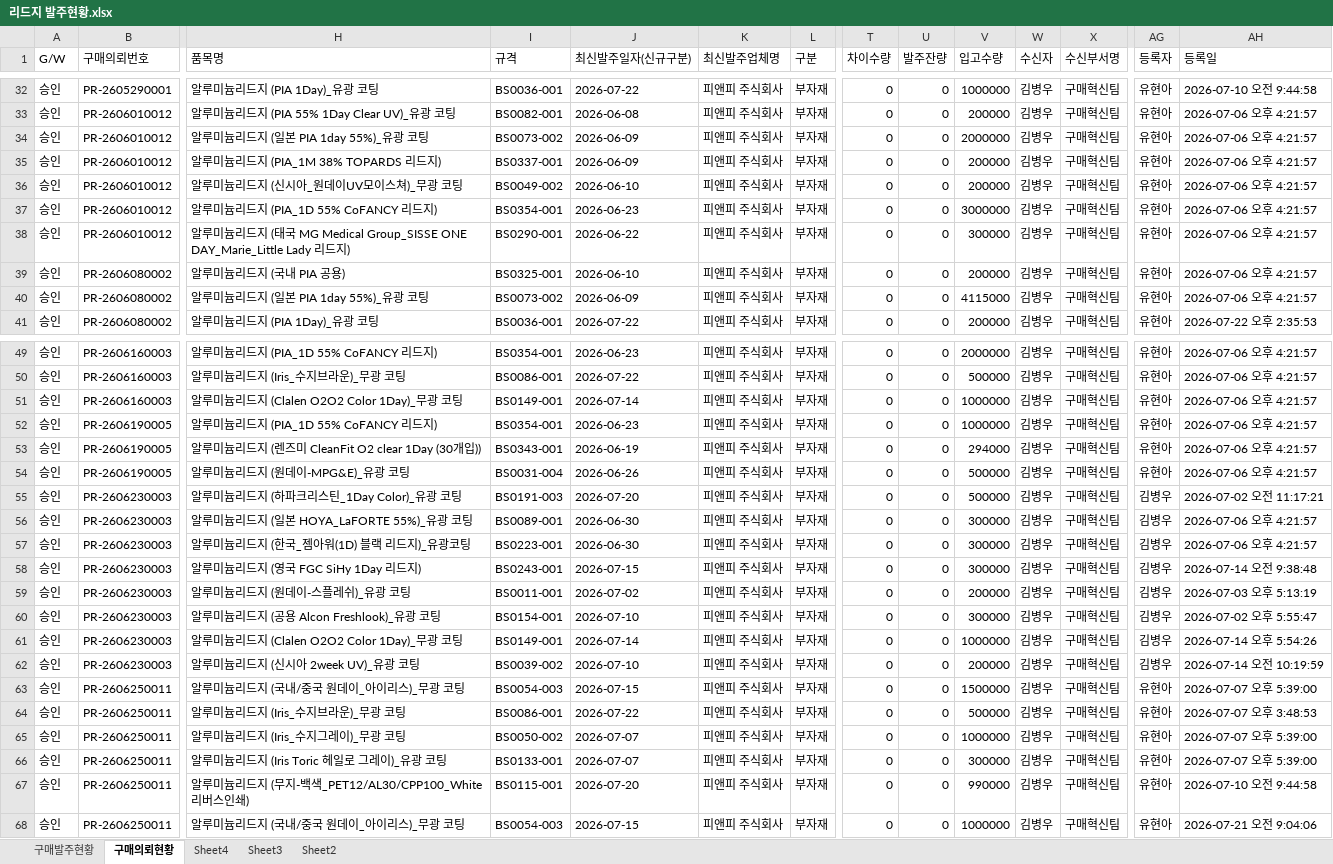
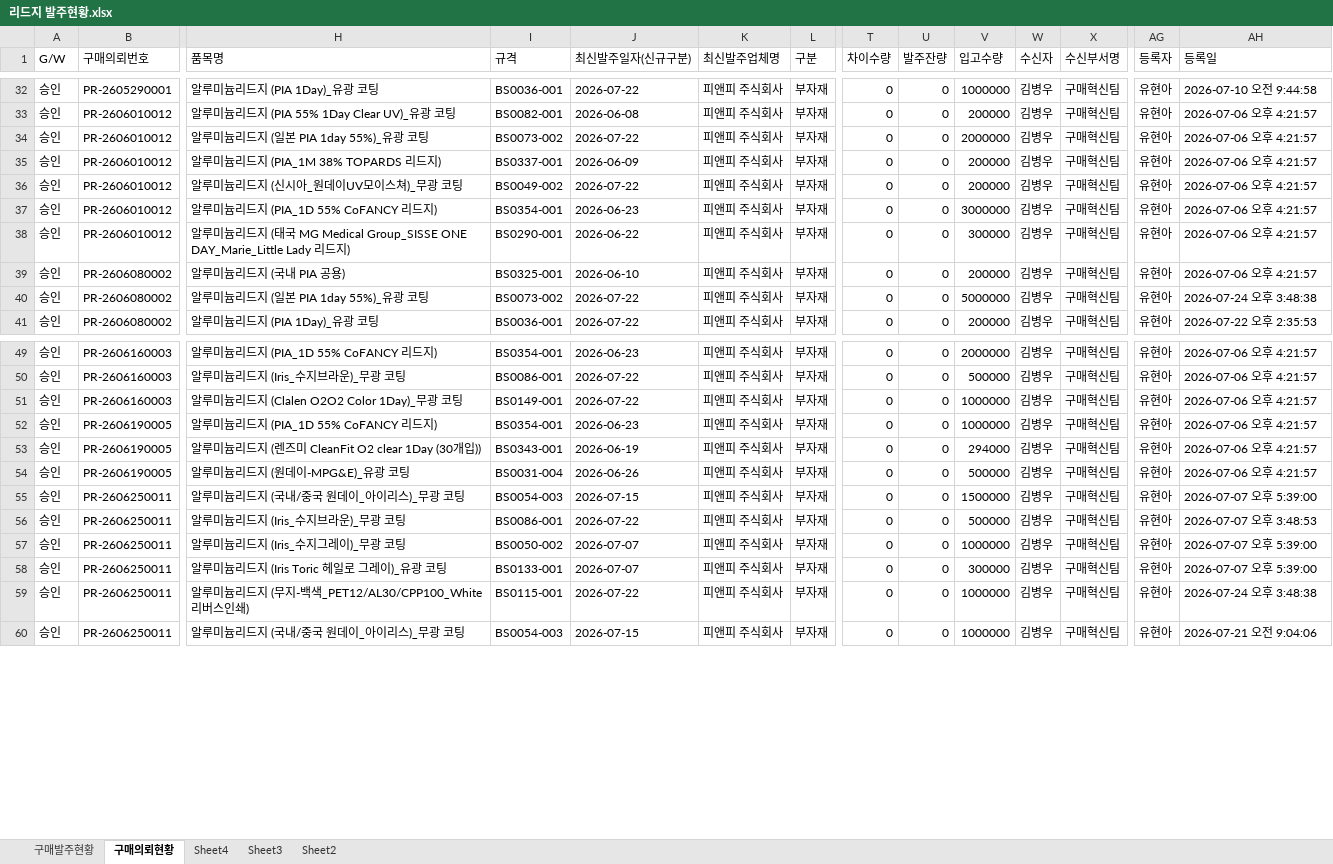
Before and after one commit to 113090ab-creator/INTEROJO, an Excel workbook: 리드지 발주현황.xlsx, sheet 구매의뢰현황, drawn as a sheet; only a part is shown, gaps mark what is left out; values as stored, in another font and other column widths than the file's, no borders; removed rows and columns are numbered as before the commit, all else as after; rows hold the shown columns only; the diff covers the shown part only; the diff names each change by its address in the sheet, - before the commit and + after, or states it on an @@ line.

```diff
--- a/리드지 발주현황.xlsx (sheet 구매의뢰현황)
+++ b/리드지 발주현황.xlsx (sheet 구매의뢰현황)
-J34 (최신발주일자(신규구분)): 2026-06-09
+J34 (최신발주일자(신규구분)): 2026-07-22
-J36 (최신발주일자(신규구분)): 2026-06-10
+J36 (최신발주일자(신규구분)): 2026-07-22
-J40 (최신발주일자(신규구분)): 2026-06-09
+J40 (최신발주일자(신규구분)): 2026-07-22
-V40 (입고수량): 4115000
+V40 (입고수량): 5000000
-AH40 (등록일): 2026-07-06 오후 4:21:57
+AH40 (등록일): 2026-07-24 오후 3:48:38
-J51 (최신발주일자(신규구분)): 2026-07-14
+J51 (최신발주일자(신규구분)): 2026-07-22
-row 55: 승인 | PR-2606230003 | 알루미늄리드지 (하파크리스틴_1Day Color)_유광 코팅 | BS0191-003 | 2026-07-20 | 피앤피 주식회사 | 부자재 | 0 | 0 | 500000 | 김병우 | 구매혁신팀 | 김병우 | 2026-07-02 오전 11:17:21
-row 56: 승인 | PR-2606230003 | 알루미늄리드지 (일본 HOYA_LaFORTE 55%)_유광 코팅 | BS0089-001 | 2026-06-30 | 피앤피 주식회사 | 부자재 | 0 | 0 | 300000 | 김병우 | 구매혁신팀 | 김병우 | 2026-07-06 오후 4:21:57
-row 57: 승인 | PR-2606230003 | 알루미늄리드지 (한국_젬아워(1D) 블랙 리드지)_유광코팅 | BS0223-001 | 2026-06-30 | 피앤피 주식회사 | 부자재 | 0 | 0 | 300000 | 김병우 | 구매혁신팀 | 김병우 | 2026-07-06 오후 4:21:57
-row 58: 승인 | PR-2606230003 | 알루미늄리드지 (영국 FGC SiHy 1Day 리드지) | BS0243-001 | 2026-07-15 | 피앤피 주식회사 | 부자재 | 0 | 0 | 300000 | 김병우 | 구매혁신팀 | 김병우 | 2026-07-14 오전 9:38:48
-row 59: 승인 | PR-2606230003 | 알루미늄리드지 (원데이-스플레쉬)_유광 코팅 | BS0011-001 | 2026-07-02 | 피앤피 주식회사 | 부자재 | 0 | 0 | 200000 | 김병우 | 구매혁신팀 | 김병우 | 2026-07-03 오후 5:13:19
-row 60: 승인 | PR-2606230003 | 알루미늄리드지 (공용 Alcon Freshlook)_유광 코팅 | BS0154-001 | 2026-07-10 | 피앤피 주식회사 | 부자재 | 0 | 0 | 300000 | 김병우 | 구매혁신팀 | 김병우 | 2026-07-02 오후 5:55:47
-row 61: 승인 | PR-2606230003 | 알루미늄리드지 (Clalen O2O2 Color 1Day)_무광 코팅 | BS0149-001 | 2026-07-14 | 피앤피 주식회사 | 부자재 | 0 | 0 | 1000000 | 김병우 | 구매혁신팀 | 김병우 | 2026-07-14 오후 5:54:26
-row 62: 승인 | PR-2606230003 | 알루미늄리드지 (신시아 2week UV)_유광 코팅 | BS0039-002 | 2026-07-10 | 피앤피 주식회사 | 부자재 | 0 | 0 | 200000 | 김병우 | 구매혁신팀 | 김병우 | 2026-07-14 오전 10:19:59
-J59 (최신발주일자(신규구분)): 2026-07-20
+J59 (최신발주일자(신규구분)): 2026-07-22
-V59 (입고수량): 990000
+V59 (입고수량): 1000000
-AH59 (등록일): 2026-07-10 오전 9:44:58
+AH59 (등록일): 2026-07-24 오후 3:48:38
```
Also changed, not shown: 2 added rows and 76 edited cells elsewhere in this sheet, sheet 구매발주현황, 수요정보(전공정).xlsx, 1 other file.
